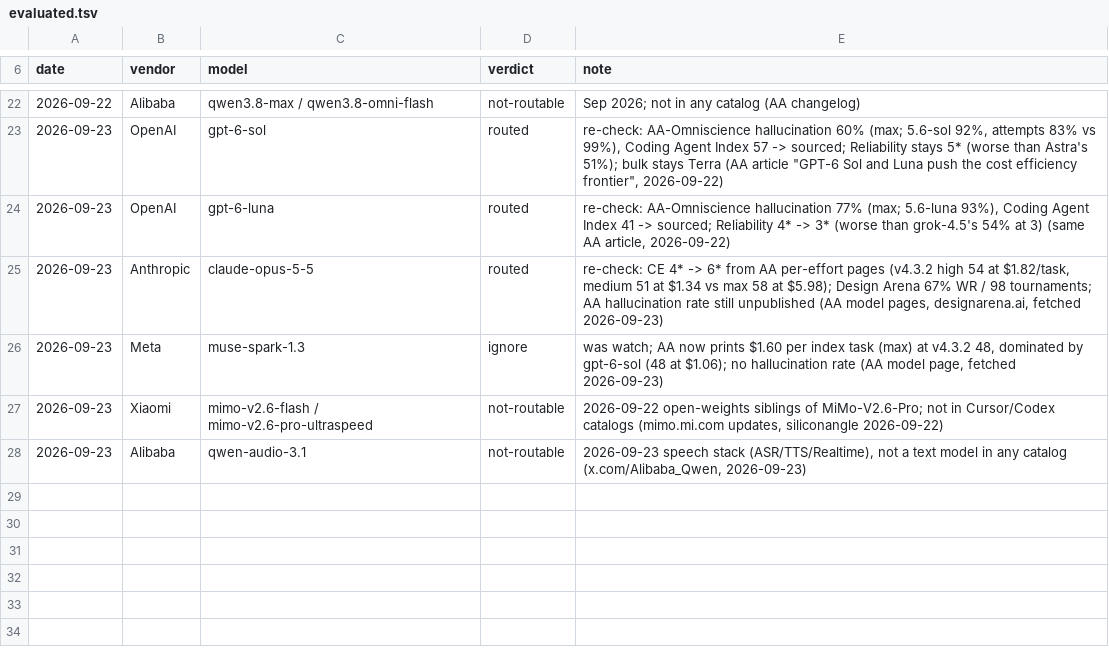
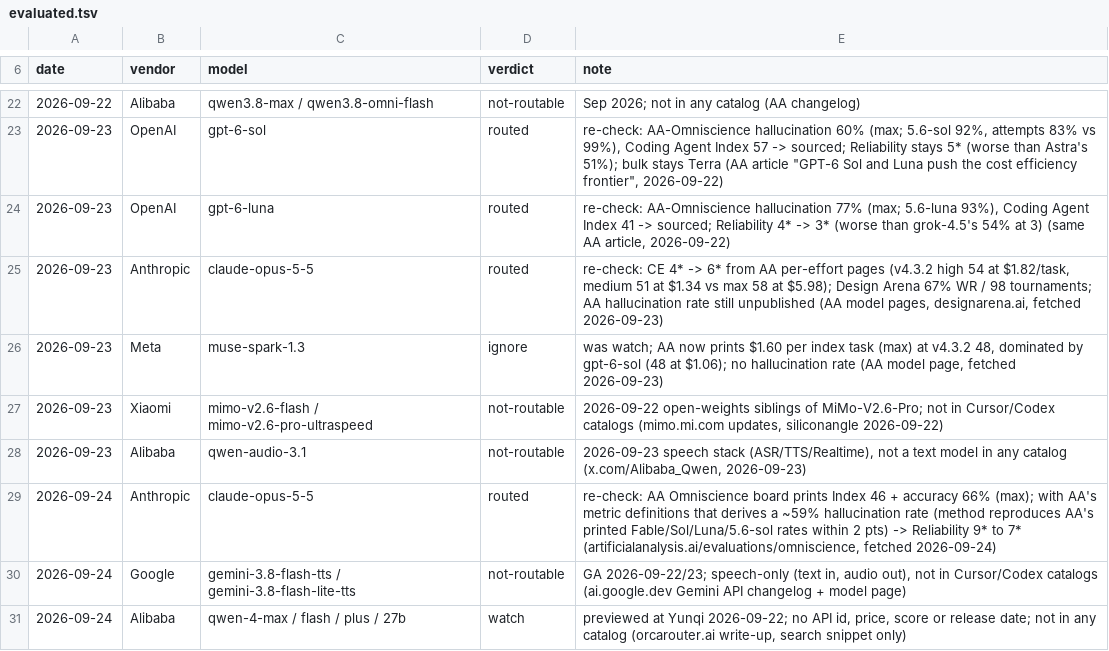
Before and after one commit to DanielGGordon/dans-claude, a TSV file: scout/evaluated.tsv, drawn as a sheet; only a part is shown, gaps mark what is left out; the diff names each change by its address in the sheet, - before the commit and + after, or states it on an @@ line.

```diff
--- a/scout/evaluated.tsv
+++ b/scout/evaluated.tsv
+row 29: 2026-09-24 | Anthropic | claude-opus-5-5 | routed | re-check: AA Omniscience board prints Index 46 + accuracy 66% (max); with AA's metric definitions that derives a ~59% hallucination rate (method reproduces AA's printed Fable/Sol/Luna/5.6-sol rates within 2 pts) -> Reliability 9* to 7* (artificialanalysis.ai/evaluations/omniscience, fetched 2026-09-24)
+row 30: 2026-09-24 | Google | gemini-3.8-flash-tts / gemini-3.8-flash-lite-tts | not-routable | GA 2026-09-22/23; speech-only (text in, audio out), not in Cursor/Codex catalogs (ai.google.dev Gemini API changelog + model page)
+row 31: 2026-09-24 | Alibaba | qwen-4-max / flash / plus / 27b | watch | previewed at Yunqi 2026-09-22; no API id, price, score or release date; not in any catalog (orcarouter.ai write-up, search snippet only)
```
Also changed, not shown: 2 other files.
